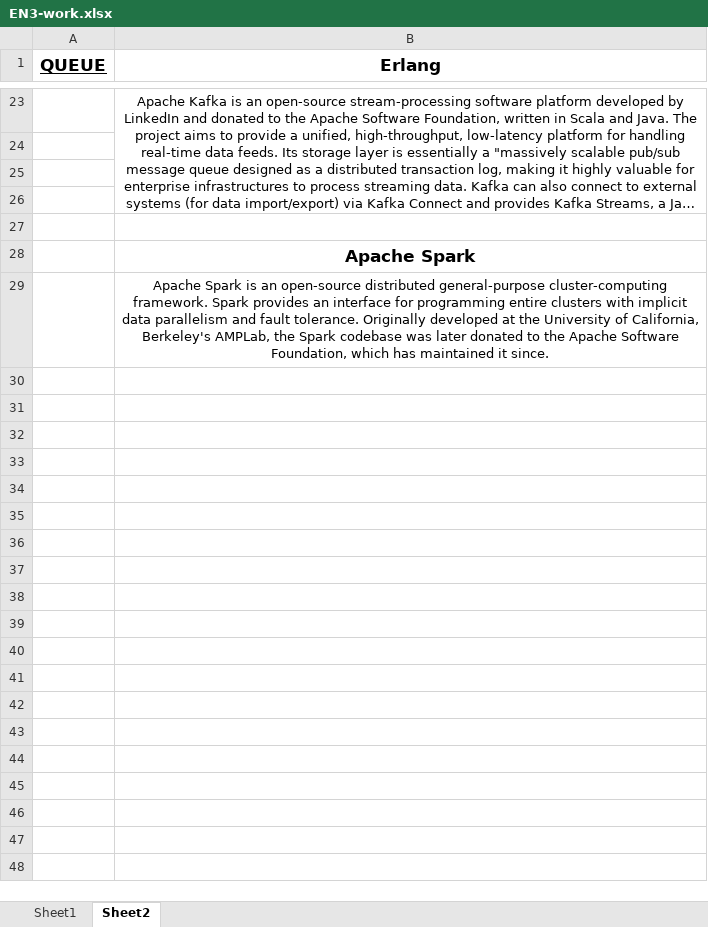
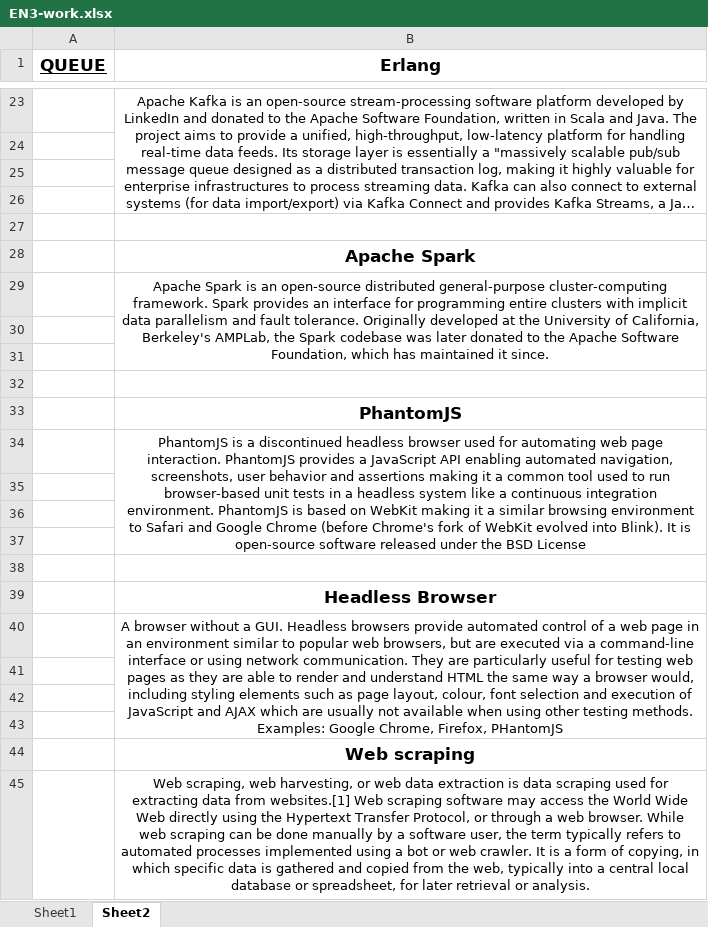
Before and after one commit to T1bzt/docs, an Excel workbook: 04-English/EN3-work.xlsx, sheet Sheet2, drawn as a sheet; only a part is shown, gaps mark what is left out; long unchanged cells end in …; values as stored, in another font and other column widths than the file's, no borders; the diff covers the shown part only; the diff names each change by its address in the sheet, - before the commit and + after, or states it on an @@ line.

```diff
--- a/04-English/EN3-work.xlsx (sheet Sheet2)
+++ b/04-English/EN3-work.xlsx (sheet Sheet2)
+B29:B31 merged
+row 30: (empty)
+row 31: (empty)
+row 32: (empty)
+row 33:  | PhantomJS
+row 34:  | PhantomJS is a discontinued headless browser used for automating web page interaction. PhantomJS provides a JavaScript API enabling automated navigation, screenshots, user behavior and assertions making it a common tool used to run browser-based unit tests in a headless system like a continuous integration environment. PhantomJS is based on WebKit making it a similar browsing environment to Safari and Google Chrome (before Chrome's fork of WebKit evolved into Blink). It is open-source software released under the BSD License
+row 35: (empty)
+row 36: (empty)
+row 37: (empty)
+row 38: (empty)
+row 39:  | Headless Browser
+row 40:  | A browser without a GUI. Headless browsers provide automated control of a web page in an environment similar to popular web browsers, but are executed via a command-line interface or using network communication. They are particularly useful for testing web pages as they are able to render and understand HTML the same way a browser would, including styling elements such as page layout, colour, font selection and execution of JavaScript and AJAX which are usually not available when using other testing methods. Examples: Google Chrome, Firefox, PHantomJS
+row 41: (empty)
+row 42: (empty)
+row 43: (empty)
+row 44:  | Web scraping
+row 45:  | Web scraping, web harvesting, or web data extraction is data scraping used for extracting data from websites.[1] Web scraping software may access the World Wide Web directly using the Hypertext Transfer Protocol, or through a web browser. While web scraping can be done manually by a software user, the term typically refers to automated processes implemented using a bot or web crawler. It is a form of copying, in which specific data is gathered and copied from the web, typically into a central local database or spreadsheet, for later retrieval or analysis.
```
Also changed, not shown: 1 added row, 1 removed row, 6 edited cells and merged cells elsewhere in this sheet, sheet Sheet1.
